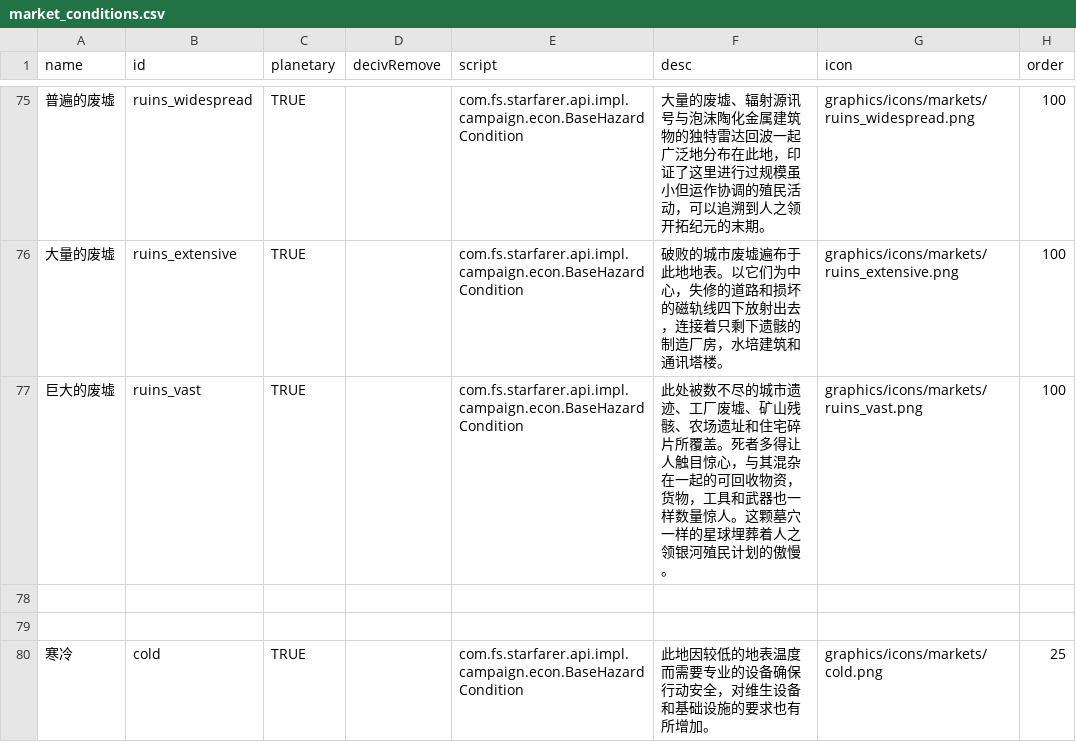
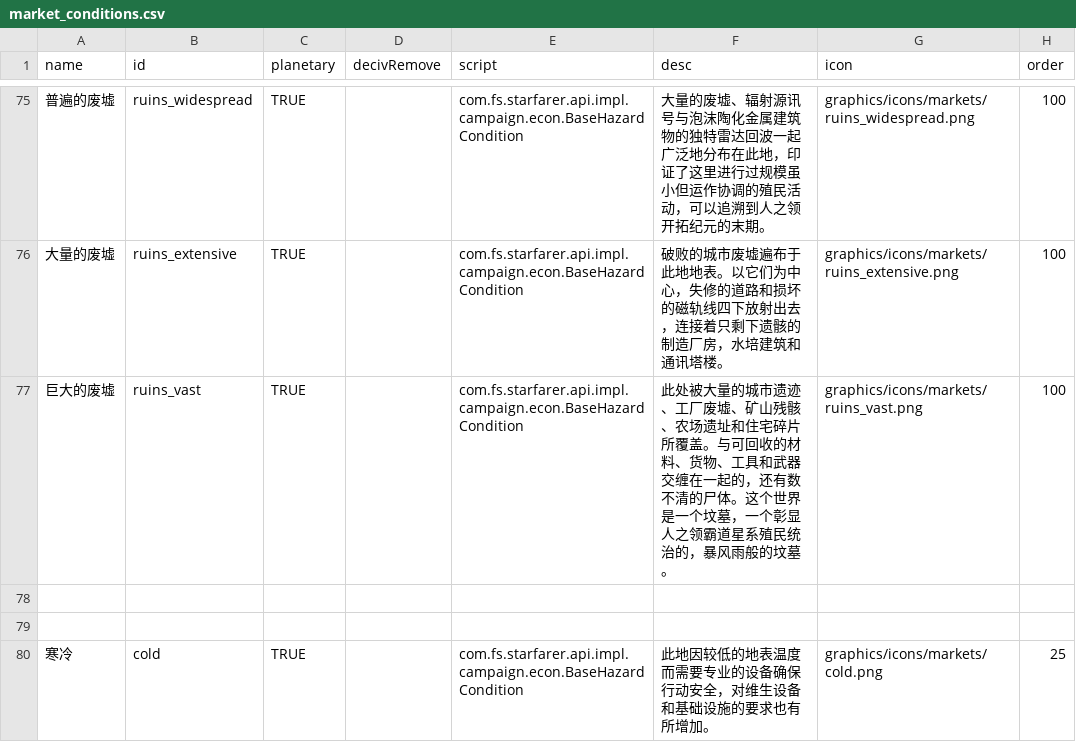
Before and after one commit to TruthOriginem/Starsector-0951-Localization, a CSV file: localization/data/campaign/market_conditions.csv, drawn as a sheet; only a part is shown, gaps mark what is left out; the diff names each change by its address in the sheet, - before the commit and + after, or states it on an @@ line.

```diff
--- a/localization/data/campaign/market_conditions.csv
+++ b/localization/data/campaign/market_conditions.csv
-F77 (desc): 此处被数不尽的城市遗迹、工厂废墟、矿山残骸、农场遗址和住宅碎片所覆盖。死者多得让人触目惊心，与其混杂在一起的可回收物资，货物，工具和武器也一样数量惊人。这颗墓穴一样的星球埋葬着人之领银河殖民计划的傲慢。
+F77 (desc): 此处被大量的城市遗迹、工厂废墟、矿山残骸、农场遗址和住宅碎片所覆盖。与可回收的材料、货物、工具和武器交缠在一起的，还有数不清的尸体。这个世界是一个坟墓，一个彰显人之领霸道星系殖民统治的，暴风雨般的坟墓。
```
Also changed, not shown: localization/data/hullmods/hull_mods.csv, localization/data/strings/descriptions.csv, 2 other files.
